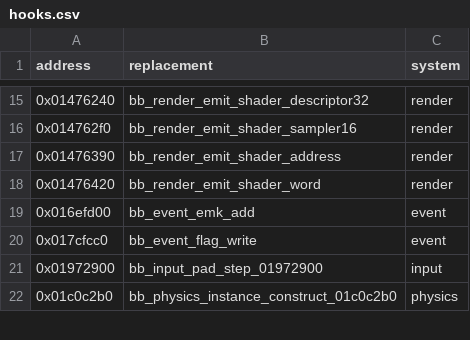
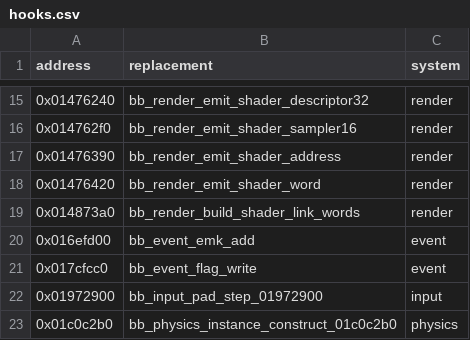
Before and after one commit to evill33t/Paleblood, a CSV file: game/hooks.csv, drawn as a sheet; only a part is shown, gaps mark what is left out; the diff names each change by its address in the sheet, - before the commit and + after, or states it on an @@ line.

```diff
--- a/game/hooks.csv
+++ b/game/hooks.csv
+row 19: 0x014873a0 | bb_render_build_shader_link_words | render
```
Also changed, not shown: symbols/functions.csv, 3 other files.
